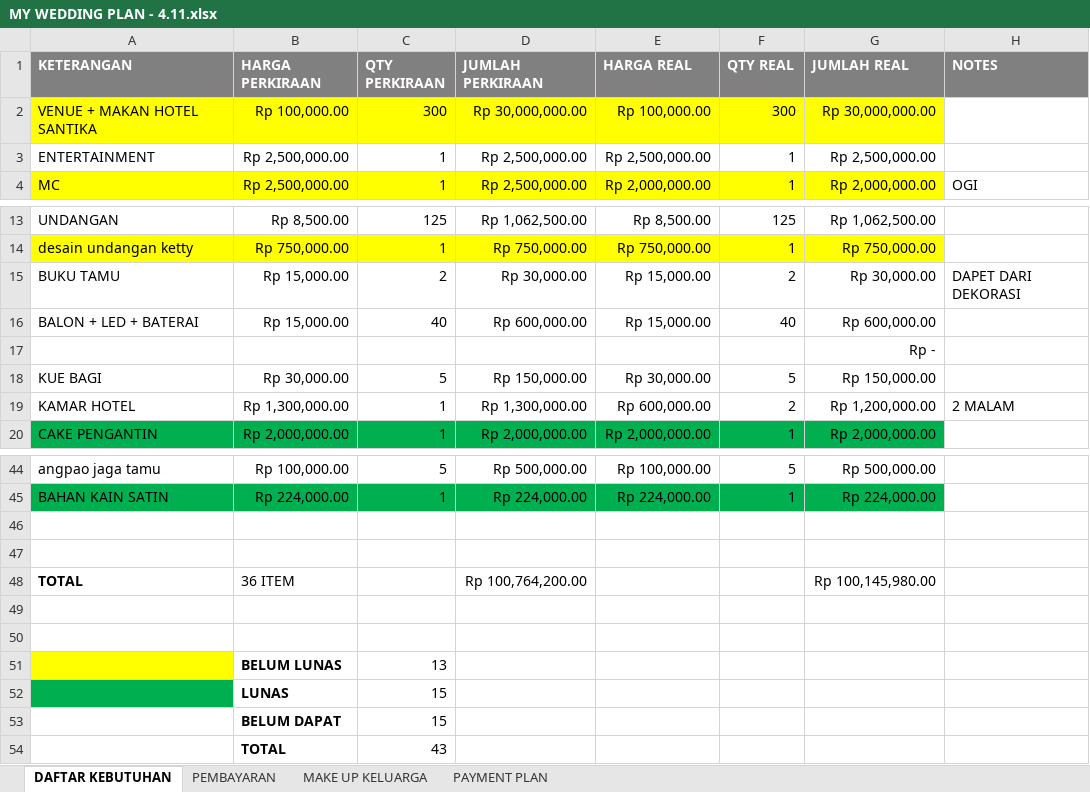
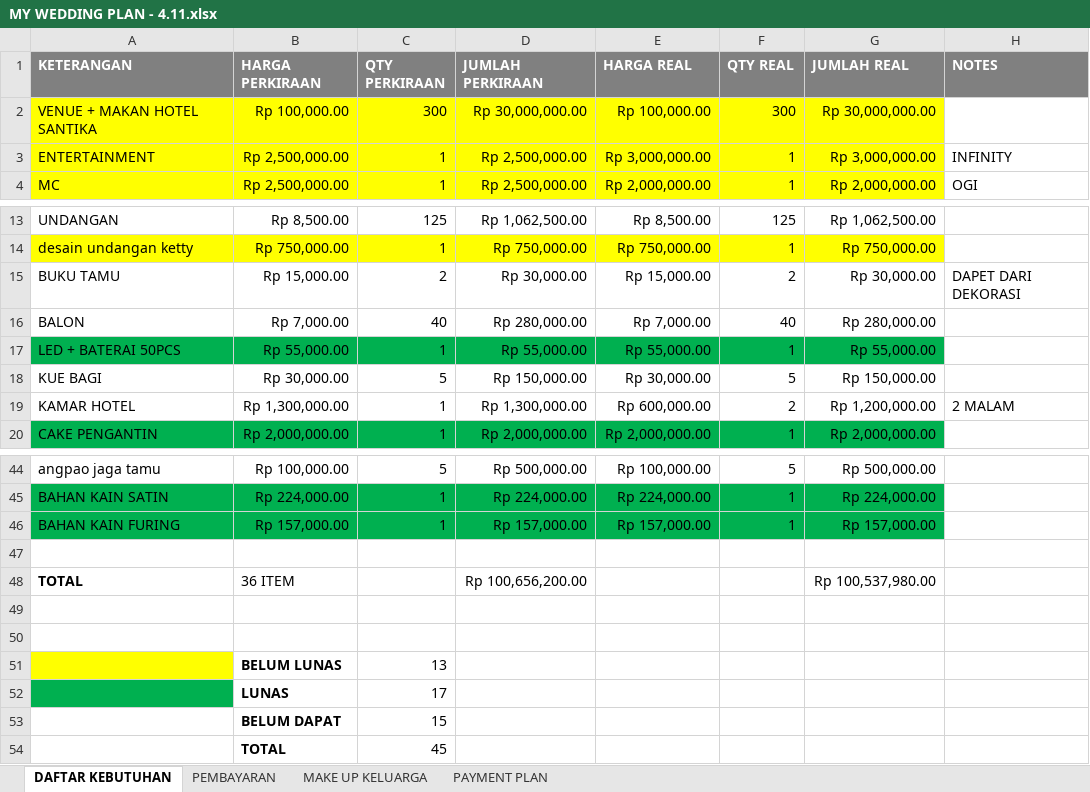
Before and after one commit to ricmawan/projects, an Excel workbook: incrediblejournEYBEEwithyou/MY WEDDING PLAN - 4.11.xlsx, sheet DAFTAR KEBUTUHAN, drawn as a sheet; only a part is shown, gaps mark what is left out; values as stored, in another font and other column widths than the file's, no borders; removed rows and columns are numbered as before the commit, all else as after; the diff names each change by its address in the sheet, - before the commit and + after, or states it on an @@ line.

```diff
--- a/incrediblejournEYBEEwithyou/MY WEDDING PLAN - 4.11.xlsx (sheet DAFTAR KEBUTUHAN)
+++ b/incrediblejournEYBEEwithyou/MY WEDDING PLAN - 4.11.xlsx (sheet DAFTAR KEBUTUHAN)
-A3:G3 fill: none
+A3:G3 fill: #FFFF00
-E3 (HARGA REAL): Rp 2,500,000.00
+E3 (HARGA REAL): Rp 3,000,000.00
-G3 (JUMLAH REAL): Rp 2,500,000.00
+G3 (JUMLAH REAL): Rp 3,000,000.00
-H3 (NOTES): (empty)
+H3 (NOTES): INFINITY
-A16 (KETERANGAN): BALON + LED + BATERAI
+A16 (KETERANGAN): BALON
-B16 (HARGA PERKIRAAN): Rp 15,000.00
+B16 (HARGA PERKIRAAN): Rp 7,000.00
-D16 (JUMLAH PERKIRAAN): Rp 600,000.00
+D16 (JUMLAH PERKIRAAN): Rp 280,000.00
-E16 (HARGA REAL): Rp 15,000.00
+E16 (HARGA REAL): Rp 7,000.00
-G16 (JUMLAH REAL): Rp 600,000.00
+G16 (JUMLAH REAL): Rp 280,000.00
-row 17:  |  |  |  |  |  | Rp -
+row 17: LED + BATERAI 50PCS | Rp 55,000.00 | 1 | Rp 55,000.00 | Rp 55,000.00 | 1 | Rp 55,000.00
+row 46: BAHAN KAIN FURING | Rp 157,000.00 | 1 | Rp 157,000.00 | Rp 157,000.00 | 1 | Rp 157,000.00
-row 47: (empty)
-D48 (JUMLAH PERKIRAAN): Rp 100,764,200.00
+D48 (JUMLAH PERKIRAAN): Rp 100,656,200.00
-G48 (JUMLAH REAL): Rp 100,145,980.00
+G48 (JUMLAH REAL): Rp 100,537,980.00
-C52 (QTY PERKIRAAN): 15
+C52 (QTY PERKIRAAN): 17
-C54 (QTY PERKIRAAN): 43
+C54 (QTY PERKIRAAN): 45
```
Also changed, not shown: sheet PEMBAYARAN, sheet PAYMENT PLAN.
